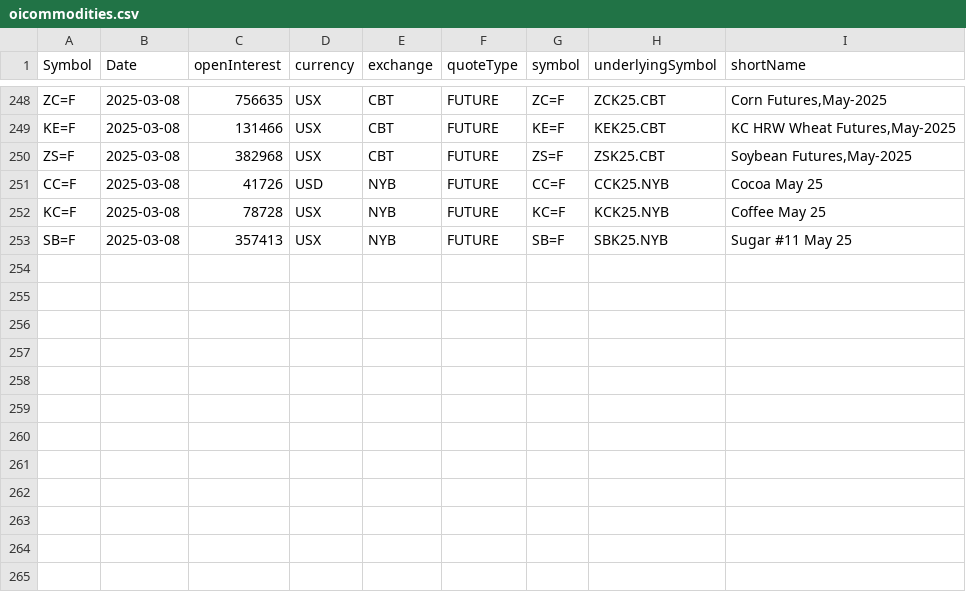
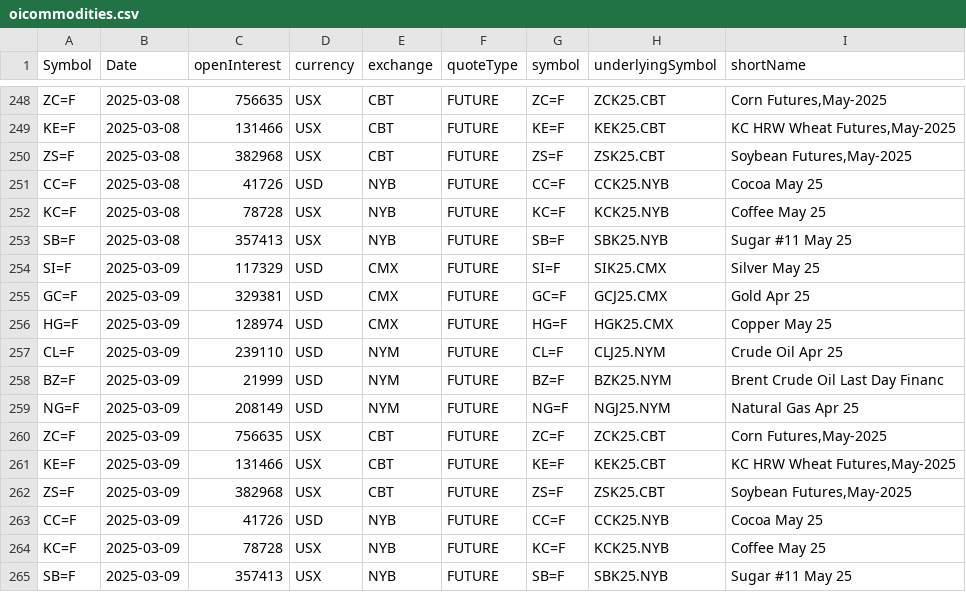
Before and after one commit to antoiovi/Trading, a CSV file: csv/oicommodities.csv, drawn as a sheet; only a part is shown, gaps mark what is left out; the diff names each change by its address in the sheet, - before the commit and + after, or states it on an @@ line.

```diff
--- a/csv/oicommodities.csv
+++ b/csv/oicommodities.csv
+row 254: SI=F | 2025-03-09 | 117329 | USD | CMX | FUTURE | SI=F | SIK25.CMX | Silver May 25
+row 255: GC=F | 2025-03-09 | 329381 | USD | CMX | FUTURE | GC=F | GCJ25.CMX | Gold Apr 25
+row 256: HG=F | 2025-03-09 | 128974 | USD | CMX | FUTURE | HG=F | HGK25.CMX | Copper May 25
+row 257: CL=F | 2025-03-09 | 239110 | USD | NYM | FUTURE | CL=F | CLJ25.NYM | Crude Oil Apr 25
+row 258: BZ=F | 2025-03-09 | 21999 | USD | NYM | FUTURE | BZ=F | BZK25.NYM | Brent Crude Oil Last Day Financ
+row 259: NG=F | 2025-03-09 | 208149 | USD | NYM | FUTURE | NG=F | NGJ25.NYM | Natural Gas Apr 25
+row 260: ZC=F | 2025-03-09 | 756635 | USX | CBT | FUTURE | ZC=F | ZCK25.CBT | Corn Futures,May-2025
+row 261: KE=F | 2025-03-09 | 131466 | USX | CBT | FUTURE | KE=F | KEK25.CBT | KC HRW Wheat Futures,May-2025
+row 262: ZS=F | 2025-03-09 | 382968 | USX | CBT | FUTURE | ZS=F | ZSK25.CBT | Soybean Futures,May-2025
+row 263: CC=F | 2025-03-09 | 41726 | USD | NYB | FUTURE | CC=F | CCK25.NYB | Cocoa May 25
+row 264: KC=F | 2025-03-09 | 78728 | USX | NYB | FUTURE | KC=F | KCK25.NYB | Coffee May 25
+row 265: SB=F | 2025-03-09 | 357413 | USX | NYB | FUTURE | SB=F | SBK25.NYB | Sugar #11 May 25
```
